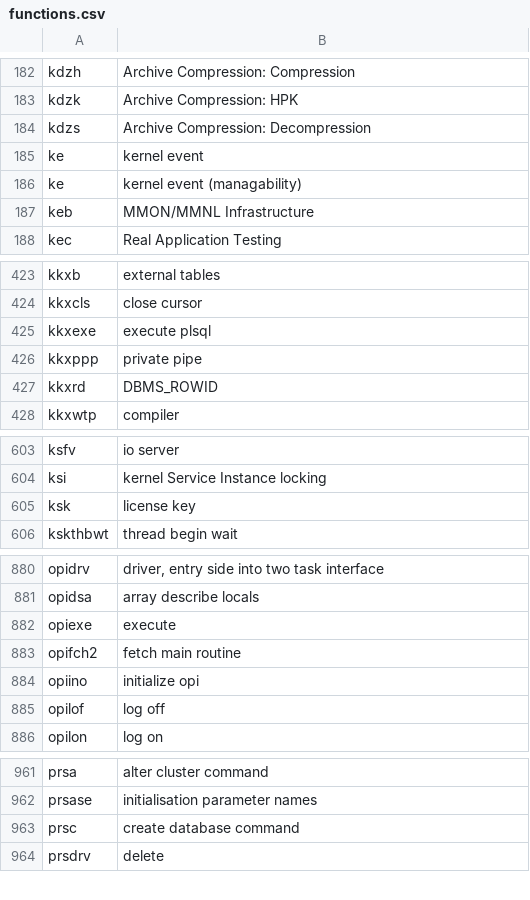
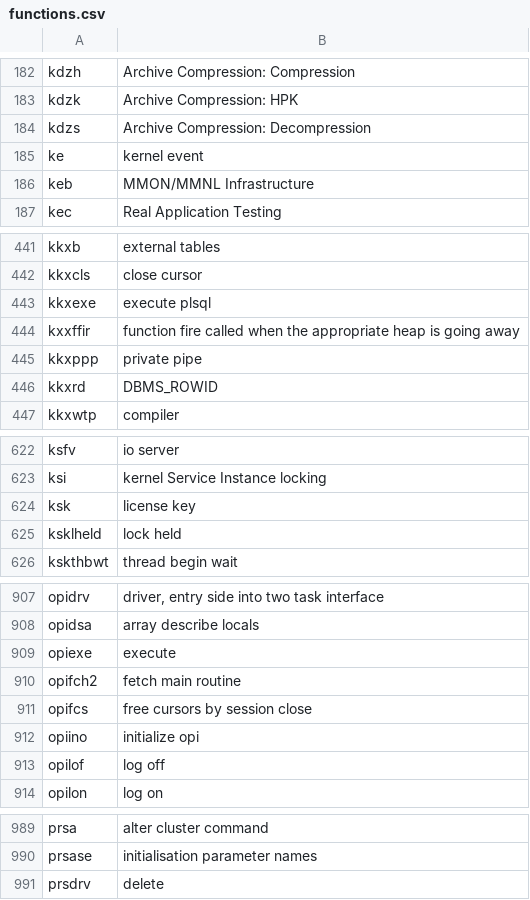
Before and after one commit to skoehler-soocs/ora_db_func_anno, a CSV file: functions.csv, drawn as a sheet; only a part is shown, gaps mark what is left out; the diff covers the shown part only.

Commit message:
added resource manager functions

```diff
--- a/functions.csv
+++ b/functions.csv
@@ -185,3 +185,2 @@ kdzs|Archive Compression: Decompression
 ke|kernel event
-ke|kernel event (managability)
 keb|MMON/MMNL Infrastructure
@@ -425,2 +443,3 @@ kkxcls|close cursor
 kkxexe|execute plsql
+kxxffir|function fire called when the appropriate heap is going away
 kkxppp|private pipe
@@ -605,2 +624,3 @@ ksi|kernel Service Instance locking
 ksk|license key
+ksklheld|lock held
 kskthbwt|thread begin wait
@@ -883,2 +910,3 @@ opiexe|execute
 opifch2|fetch main routine
+opifcs|free cursors by session close
 opiino|initialize opi
@@ -962,3 +990,2 @@ prsa|alter cluster command
 prsase|initialisation parameter names
-prsc|create database command
 prsdrv|delete
```
Also changed, not shown: 31 added rows, 2 removed rows and 3 edited cells elsewhere in this file.
